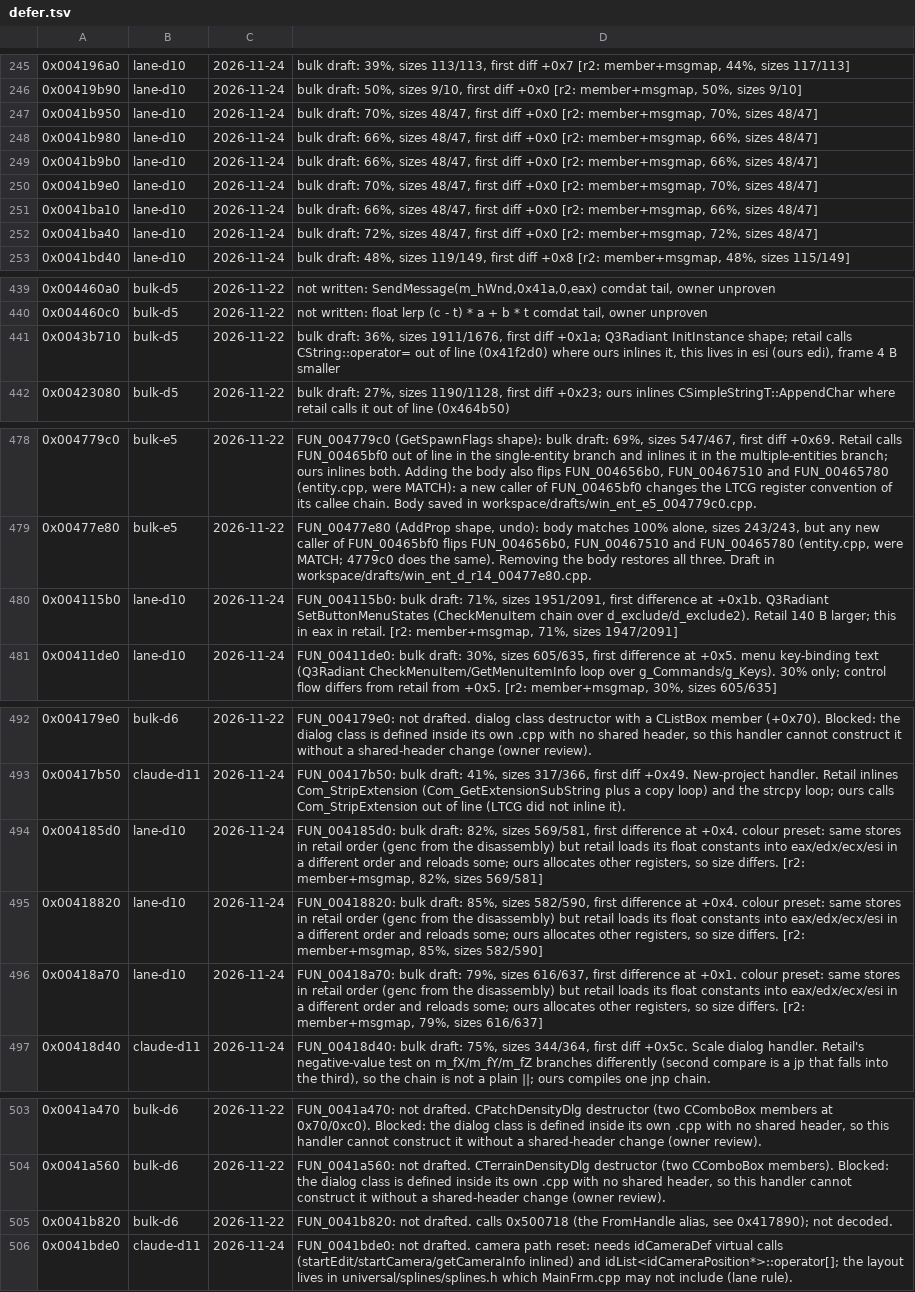
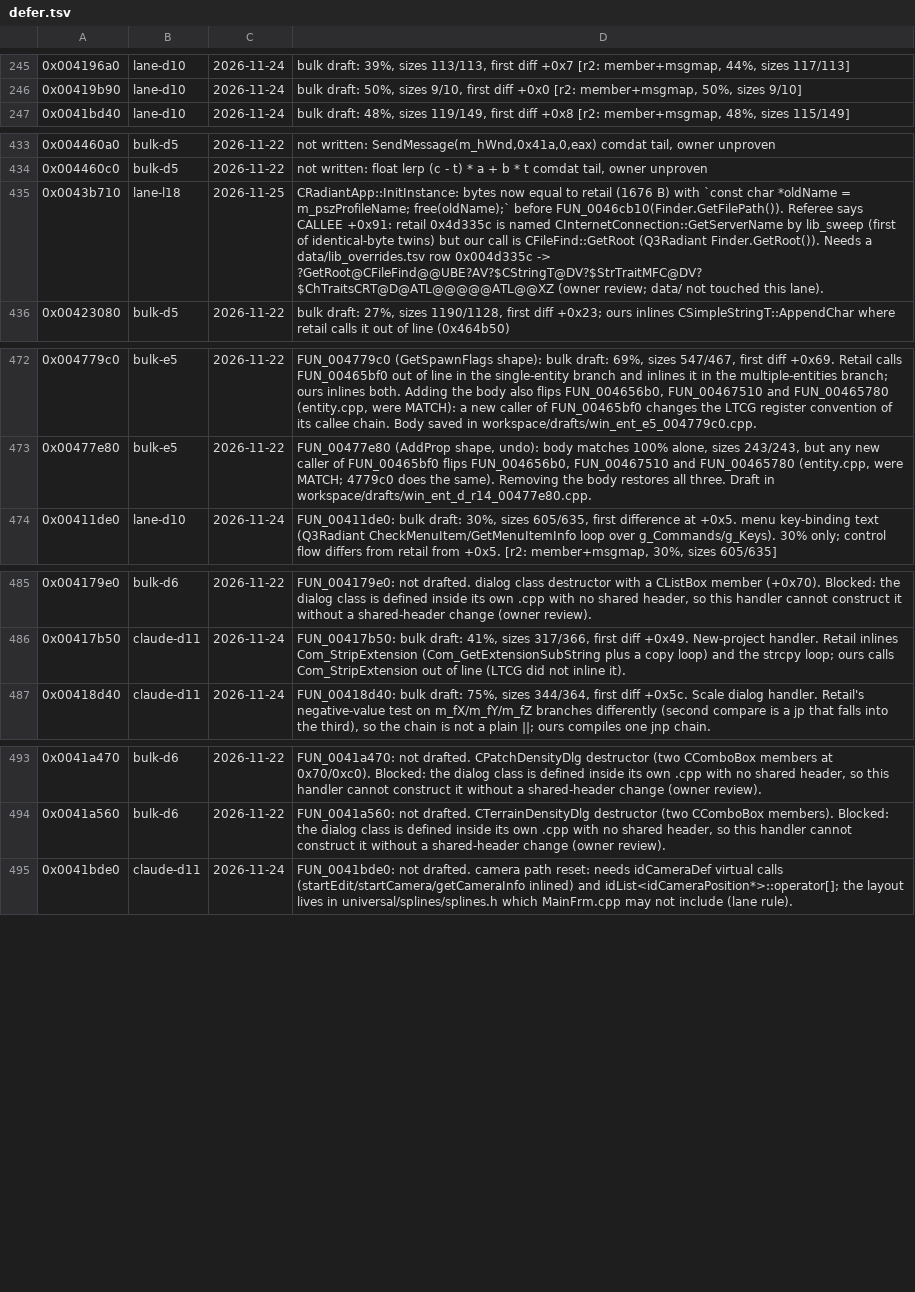
Before and after one commit to nawaftahir/cod2_wip, a TSV file: ledger/defer.tsv, drawn as a sheet; only a part is shown, gaps mark what is left out; the diff covers the shown part only.

Commit message:
MainFrm: SetButtonMenuStates, colour presets, 0x41b820 + 6 view handlers match

```diff
--- a/ledger/defer.tsv
+++ b/ledger/defer.tsv
@@ -246,8 +246,2 @@
 0x00419b90	lane-d10	2026-11-24	bulk draft: 50%, sizes 9/10, first diff +0x0 [r2: member+msgmap, 50%, sizes 9/10]
-0x0041b950	lane-d10	2026-11-24	bulk draft: 70%, sizes 48/47, first diff +0x0 [r2: member+msgmap, 70%, sizes 48/47]
-0x0041b980	lane-d10	2026-11-24	bulk draft: 66%, sizes 48/47, first diff +0x0 [r2: member+msgmap, 66%, sizes 48/47]
-0x0041b9b0	lane-d10	2026-11-24	bulk draft: 66%, sizes 48/47, first diff +0x0 [r2: member+msgmap, 66%, sizes 48/47]
-0x0041b9e0	lane-d10	2026-11-24	bulk draft: 70%, sizes 48/47, first diff +0x0 [r2: member+msgmap, 70%, sizes 48/47]
-0x0041ba10	lane-d10	2026-11-24	bulk draft: 66%, sizes 48/47, first diff +0x0 [r2: member+msgmap, 66%, sizes 48/47]
-0x0041ba40	lane-d10	2026-11-24	bulk draft: 72%, sizes 48/47, first diff +0x0 [r2: member+msgmap, 72%, sizes 48/47]
 0x0041bd40	lane-d10	2026-11-24	bulk draft: 48%, sizes 119/149, first diff +0x8 [r2: member+msgmap, 48%, sizes 115/149]
@@ -440,3 +434,3 @@
 0x004460c0	bulk-d5	2026-11-22	not written: float lerp (c - t) * a + b * t comdat tail, owner unproven
-0x0043b710	bulk-d5	2026-11-22	bulk draft: 36%, sizes 1911/1676, first diff +0x1a; Q3Radiant InitInstance shape; retail calls CString::operator= out of line (0x41f2d0) where ours inlines it, this lives in esi (ours edi), frame 4 B smaller
+0x0043b710	lane-l18	2026-11-25	CRadiantApp::InitInstance: bytes now equal to retail (1676 B) with `const char *oldName = m_pszProfileName; free(oldName);` before FUN_0046cb10(Finder.GetFilePath()). Referee says CALLEE +0x91: retail 0x4d335c is named CInternetConnection::GetServerName by lib_sweep (first of identical-byte twins) but our call is CFileFind::GetRoot (Q3Radiant Finder.GetRoot()). Needs a data/lib_overrides.tsv row 0x004d335c -> ?GetRoot@CFileFind@@UBE?AV?$CStringT@DV?$StrTraitMFC@DV?$ChTraitsCRT@D@ATL@@@@@ATL@@XZ (owner review; data/ not touched this lane).
 0x00423080	bulk-d5	2026-11-22	bulk draft: 27%, sizes 1190/1128, first diff +0x23; ours inlines CSimpleStringT::AppendChar where retail calls it out of line (0x464b50)
@@ -479,3 +473,2 @@
 0x00477e80	bulk-e5	2026-11-22	FUN_00477e80 (AddProp shape, undo): body matches 100% alone, sizes 243/243, but any new caller of FUN_00465bf0 flips FUN_004656b0, FUN_00467510 and FUN_00465780 (entity.cpp, were MATCH; 4779c0 does the same). Removing the body restores all three. Draft in workspace/drafts/win_ent_d_r14_00477e80.cpp.
-0x004115b0	lane-d10	2026-11-24	FUN_004115b0: bulk draft: 71%, sizes 1951/2091, first difference at +0x1b. Q3Radiant SetButtonMenuStates (CheckMenuItem chain over d_exclude/d_exclude2). Retail 140 B larger; this in eax in retail. [r2: member+msgmap, 71%, sizes 1947/2091]
 0x00411de0	lane-d10	2026-11-24	FUN_00411de0: bulk draft: 30%, sizes 605/635, first difference at +0x5. menu key-binding text (Q3Radiant CheckMenuItem/GetMenuItemInfo loop over g_Commands/g_Keys). 30% only; control flow differs from retail from +0x5. [r2: member+msgmap, 30%, sizes 605/635]
@@ -493,5 +486,2 @@
 0x00417b50	claude-d11	2026-11-24	FUN_00417b50: bulk draft: 41%, sizes 317/366, first diff +0x49. New-project handler. Retail inlines Com_StripExtension (Com_GetExtensionSubString plus a copy loop) and the strcpy loop; ours calls Com_StripExtension out of line (LTCG did not inline it).
-0x004185d0	lane-d10	2026-11-24	FUN_004185d0: bulk draft: 82%, sizes 569/581, first difference at +0x4. colour preset: same stores in retail order (genc from the disassembly) but retail loads its float constants into eax/edx/ecx/esi in a different order and reloads some; ours allocates other registers, so size differs. [r2: member+msgmap, 82%, sizes 569/581]
-0x00418820	lane-d10	2026-11-24	FUN_00418820: bulk draft: 85%, sizes 582/590, first difference at +0x4. colour preset: same stores in retail order (genc from the disassembly) but retail loads its float constants into eax/edx/ecx/esi in a different order and reloads some; ours allocates other registers, so size differs. [r2: member+msgmap, 85%, sizes 582/590]
-0x00418a70	lane-d10	2026-11-24	FUN_00418a70: bulk draft: 79%, sizes 616/637, first difference at +0x1. colour preset: same stores in retail order (genc from the disassembly) but retail loads its float constants into eax/edx/ecx/esi in a different order and reloads some; ours allocates other registers, so size differs. [r2: member+msgmap, 79%, sizes 616/637]
 0x00418d40	claude-d11	2026-11-24	FUN_00418d40: bulk draft: 75%, sizes 344/364, first diff +0x5c. Scale dialog handler. Retail's negative-value test on m_fX/m_fY/m_fZ branches differently (second compare is a jp that falls into the third), so the chain is not a plain ||; ours compiles one jnp chain.
@@ -504,3 +494,2 @@
 0x0041a560	bulk-d6	2026-11-22	FUN_0041a560: not drafted. CTerrainDensityDlg destructor (two CComboBox members). Blocked: the dialog class is defined inside its own .cpp with no shared header, so this handler cannot construct it without a shared-header change (owner review).
-0x0041b820	bulk-d6	2026-11-22	FUN_0041b820: not drafted. calls 0x500718 (the FromHandle alias, see 0x417890); not decoded.
 0x0041bde0	claude-d11	2026-11-24	FUN_0041bde0: not drafted. camera path reset: needs idCameraDef virtual calls (startEdit/startCamera/getCameraInfo inlined) and idList<idCameraPosition*>::operator[]; the layout lives in universal/splines/splines.h which MainFrm.cpp may not include (lane rule).
```
Also changed, not shown: 1 edited cell elsewhere in this file, ledger/matches.tsv, 3 other files.
